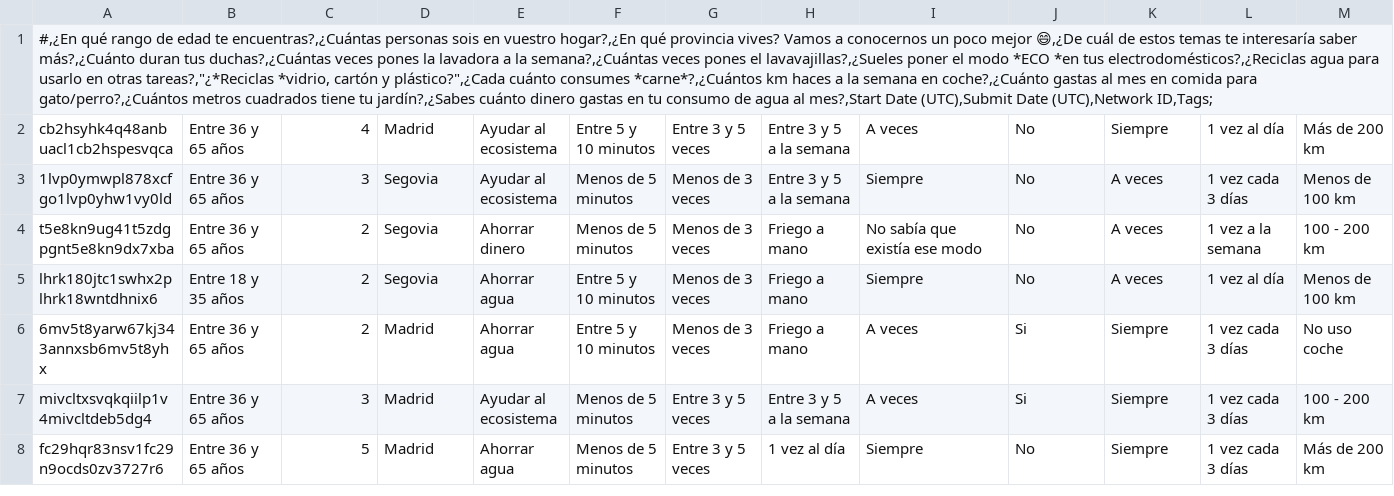
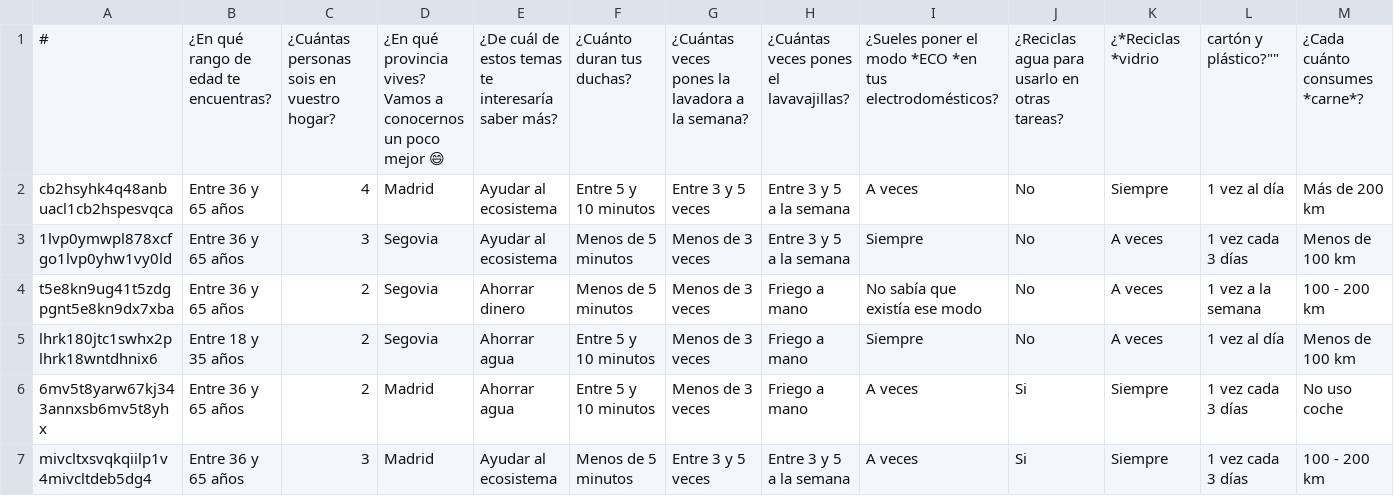
Before and after one commit to IgnacioGB1990/Data_Desafio, a CSV file: data/typeform_igb.csv, drawn as a sheet; only a part is shown; the shorter side is filled out with more unchanged rows; removed rows and columns are numbered as before the commit, all else as after; rows hold the shown columns only; the diff names each change by its address in the sheet, - before the commit and + after, or states it on an @@ line.

```diff
--- a/data/typeform_igb.csv
+++ b/data/typeform_igb.csv
-row 1: #,¿En qué rango de edad te encuentras?,¿Cuántas personas sois en vuestro hogar?,¿En qué provincia vives? Vamos a conocernos un poco mejor 😄,¿De cuál de estos temas te interesaría saber más?,¿Cuánto duran tus duchas?,¿Cuántas veces pones la lavadora a la semana?,¿Cuántas veces pones el lavavajillas?,¿Sueles poner el modo *ECO *en tus electrodomésticos?,¿Reciclas agua para usarlo en otras tareas?,"¿*Reciclas *vidrio, cartón y plástico?",¿Cada cuánto consumes *carne*?,¿Cuántos km haces a la semana en coche?,¿Cuánto gastas al mes en comida para gato/perro?,¿Cuántos metros cuadrados tiene tu jardín?,¿Sabes cuánto dinero gastas en tu consumo de agua al mes?,Start Date (UTC),Submit Date (UTC),Network ID,Tags;
+row 1: # | ¿En qué rango de edad te encuentras? | ¿Cuántas personas sois en vuestro hogar? | ¿En qué provincia vives? Vamos a conocernos un poco mejor 😄 | ¿De cuál de estos temas te interesaría saber más? | ¿Cuánto duran tus duchas? | ¿Cuántas veces pones la lavadora a la semana? | ¿Cuántas veces pones el lavavajillas? | ¿Sueles poner el modo *ECO *en tus electrodomésticos? | ¿Reciclas agua para usarlo en otras tareas? | ¿*Reciclas *vidrio | cartón y plástico?"" | ¿Cada cuánto consumes *carne*?
```
Also changed, not shown: 3 other files.
